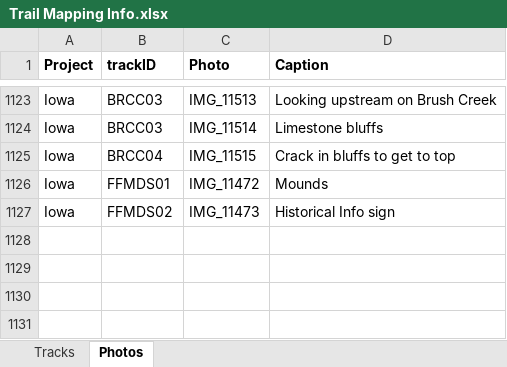
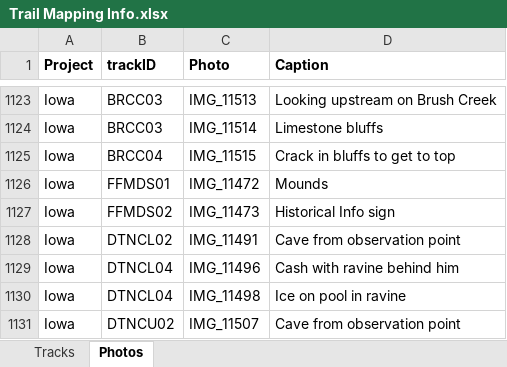
Before and after one commit to droglenc/MAPPING, an Excel workbook: Data/Trail Mapping Info.xlsx, sheet Photos, drawn as a sheet; only a part is shown, gaps mark what is left out; values as stored, in another font and other column widths than the file's, no borders; the diff names each change by its address in the sheet, - before the commit and + after, or states it on an @@ line.

Commit message:
Added Duttons Cave

```diff
--- a/Data/Trail Mapping Info.xlsx (sheet Photos)
+++ b/Data/Trail Mapping Info.xlsx (sheet Photos)
+row 1128: Iowa | DTNCL02 | IMG_11491 | Cave from observation point
+row 1129: Iowa | DTNCL04 | IMG_11496 | Cash with ravine behind him
+row 1130: Iowa | DTNCL04 | IMG_11498 | Ice on pool in ravine
+row 1131: Iowa | DTNCU02 | IMG_11507 | Cave from observation point
```
Also changed, not shown: sheet Tracks, 23 other files.
